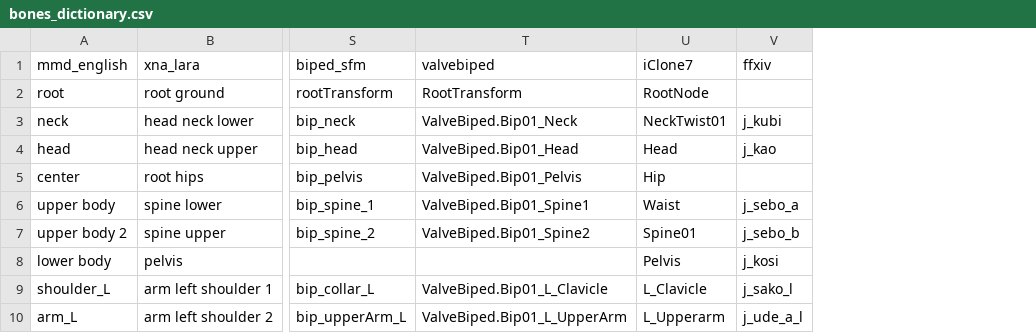
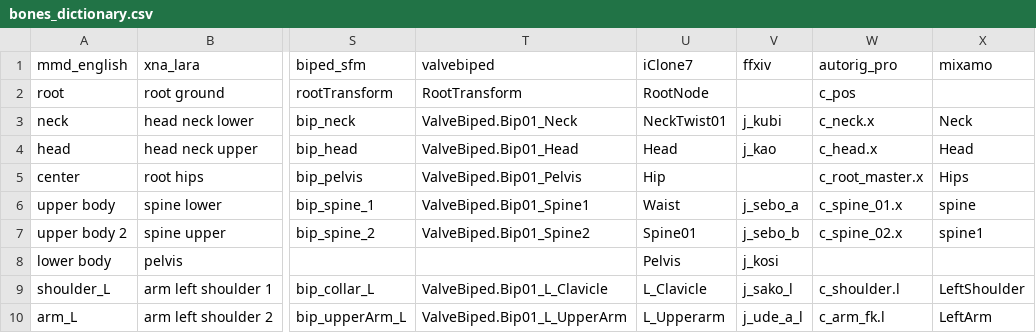
Before and after one commit to wikid24/ffxiv_mmd_tools_helper, a CSV file: ffxiv_mmd_tools_helper/data/bones_dictionary.csv, drawn as a sheet; only a part is shown, gaps mark what is left out; the diff names each change by its address in the sheet, - before the commit and + after, or states it on an @@ line.

Commit message:
Added Adobe Mixamo and AutoRig Pro bone names

```diff
--- a/ffxiv_mmd_tools_helper/data/bones_dictionary.csv
+++ b/ffxiv_mmd_tools_helper/data/bones_dictionary.csv
+column W (autorig_pro), rows 2-10: c_pos | c_neck.x | c_head.x | c_root_master.x | c_spine_01.x | c_spine_02.x |  | c_shoulder.l | c_arm_fk.l
+column X (mixamo), rows 3-10: Neck | Head | Hips | spine | spine1 |  | LeftShoulder | LeftArm
```
Also changed, not shown: 2 other files.
